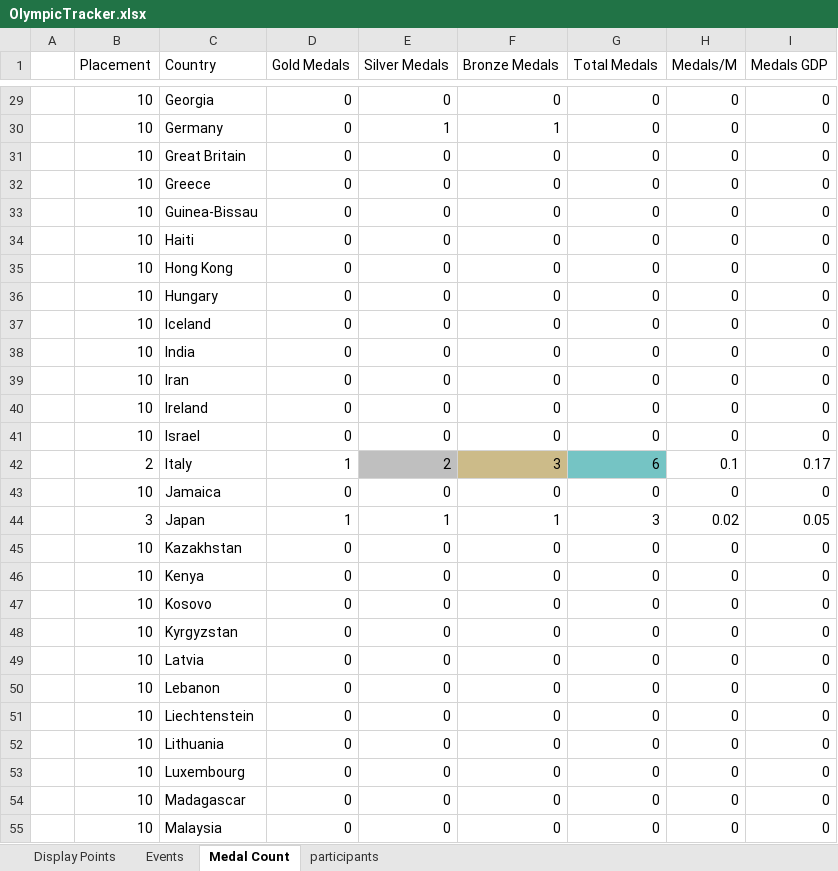
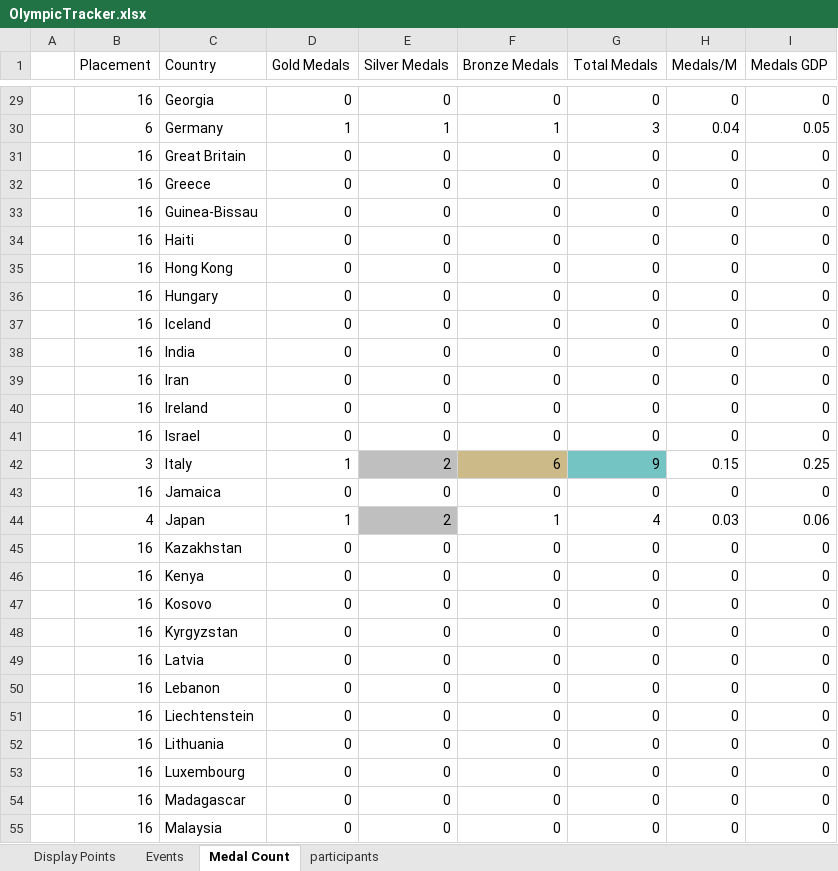
Before and after one commit to j-slack/Salary-Cap-Winter-Olympics-2026, an Excel workbook: OlympicTracker.xlsx, sheet Medal Count, drawn as a sheet; only a part is shown, gaps mark what is left out; values as stored, in another font and other column widths than the file's, no borders; the diff covers the shown part only; the diff names each change by its address in the sheet, - before the commit and + after, or states it on an @@ line.

```diff
--- a/OlympicTracker.xlsx (sheet Medal Count)
+++ b/OlympicTracker.xlsx (sheet Medal Count)
-B29 (Placement): 10
+B29 (Placement): 16
-B30 (Placement): 10
+B30 (Placement): 6
-D30 (Gold Medals): 0
+D30 (Gold Medals): 1
-G30 (Total Medals): 0
+G30 (Total Medals): 3
-H30 (Medals/M): 0
+H30 (Medals/M): 0.04
-I30 (Medals GDP): 0
+I30 (Medals GDP): 0.05
-B31:B41 (Placement): 10
+B31:B41 (Placement): 16
-B42 (Placement): 2
+B42 (Placement): 3
-F42 (Bronze Medals): 3
+F42 (Bronze Medals): 6
-G42 (Total Medals): 6
+G42 (Total Medals): 9
-H42 (Medals/M): 0.1
+H42 (Medals/M): 0.15
-I42 (Medals GDP): 0.17
+I42 (Medals GDP): 0.25
-B43 (Placement): 10
+B43 (Placement): 16
-B44 (Placement): 3
+B44 (Placement): 4
-E44 (Silver Medals): 1
+E44 (Silver Medals): 2
-E44 fill: none
+E44 fill: #BFBFBF
-G44 (Total Medals): 3
+G44 (Total Medals): 4
-H44 (Medals/M): 0.02
+H44 (Medals/M): 0.03
-I44 (Medals GDP): 0.05
+I44 (Medals GDP): 0.06
-B45:B55 (Placement): 10
+B45:B55 (Placement): 16
```
Also changed, not shown: 96 edited cells and cell formats elsewhere in this sheet, sheet Events, sheet Display Points, 3 other files.
